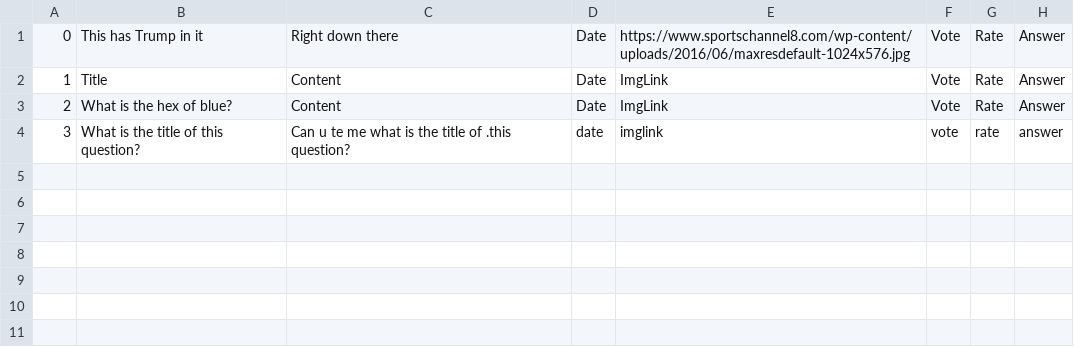
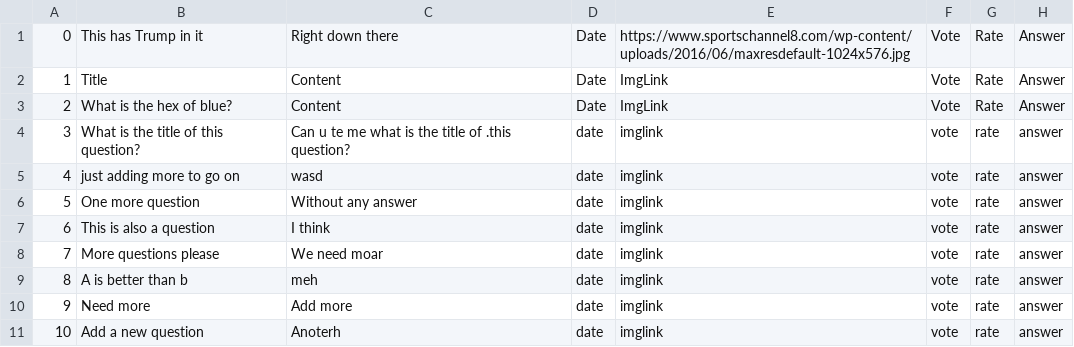
Before and after one commit to kAndris2/Codecool_AskMate, a CSV file: AskMate/AskMate/Resources/Questions.csv, drawn as a sheet.

Commit message:
Trying to pull

```diff
--- a/AskMate/AskMate/Resources/Questions.csv
+++ b/AskMate/AskMate/Resources/Questions.csv
@@ -4 +4,8 @@
 3,What is the title of this question?,Can u te me what is the title of .this question?,date,imglink,vote,rate,answer
+4,just adding more to go on,wasd,date,imglink,vote,rate,answer
+5,One more question,Without any answer,date,imglink,vote,rate,answer
+6,This is also a question,I think,date,imglink,vote,rate,answer
+7,More questions please,We need moar,date,imglink,vote,rate,answer
+8,A is better than b ,meh,date,imglink,vote,rate,answer
+9,Need more ,Add more,date,imglink,vote,rate,answer
+10,Add a new question,Anoterh,date,imglink,vote,rate,answer
```
